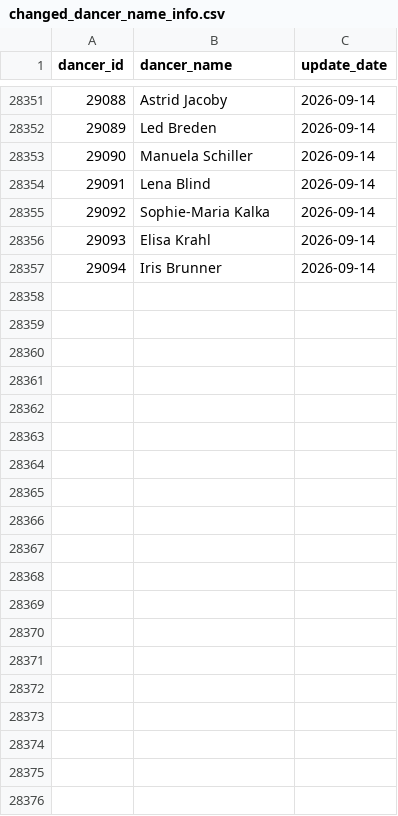
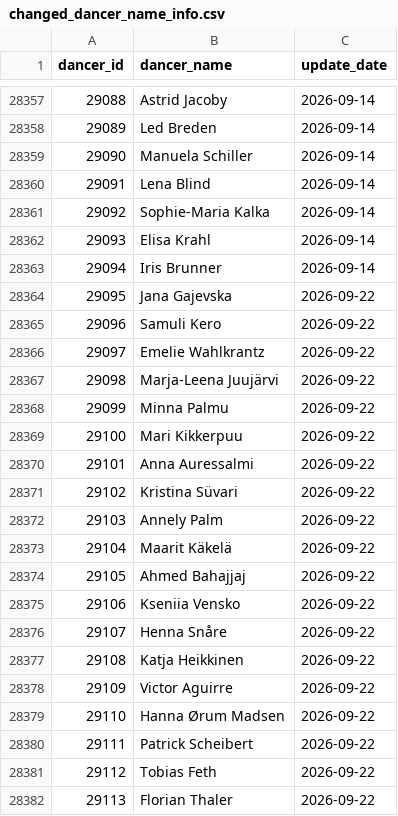
Before and after one commit to zlat1109/wsdc-data-pipeline, a CSV file: data/changed_dancer_name_info.csv, drawn as a sheet; only a part is shown, gaps mark what is left out; the diff covers the shown part only; the diff names each change by its address in the sheet, - before the commit and + after, or states it on an @@ line.

```diff
--- a/data/changed_dancer_name_info.csv
+++ b/data/changed_dancer_name_info.csv
+row 28364: 29095 | Jana Gajevska | 2026-09-22
+row 28365: 29096 | Samuli Kero | 2026-09-22
+row 28366: 29097 | Emelie Wahlkrantz | 2026-09-22
+row 28367: 29098 | Marja-Leena Juujärvi | 2026-09-22
+row 28368: 29099 | Minna Palmu | 2026-09-22
+row 28369: 29100 | Mari Kikkerpuu | 2026-09-22
+row 28370: 29101 | Anna Auressalmi | 2026-09-22
+row 28371: 29102 | Kristina Süvari | 2026-09-22
+row 28372: 29103 | Annely Palm | 2026-09-22
+row 28373: 29104 | Maarit Käkelä | 2026-09-22
+row 28374: 29105 | Ahmed Bahajjaj | 2026-09-22
+row 28375: 29106 | Kseniia Vensko | 2026-09-22
+row 28376: 29107 | Henna Snåre | 2026-09-22
+row 28377: 29108 | Katja Heikkinen | 2026-09-22
+row 28378: 29109 | Victor Aguirre | 2026-09-22
+row 28379: 29110 | Hanna Ørum Madsen | 2026-09-22
+row 28380: 29111 | Patrick Scheibert | 2026-09-22
+row 28381: 29112 | Tobias Feth | 2026-09-22
+row 28382: 29113 | Florian Thaler | 2026-09-22
```
Also changed, not shown: 26 added rows elsewhere in this file, data/dancer_transitions.csv, data/divisional_structure.csv, 17 other files.
